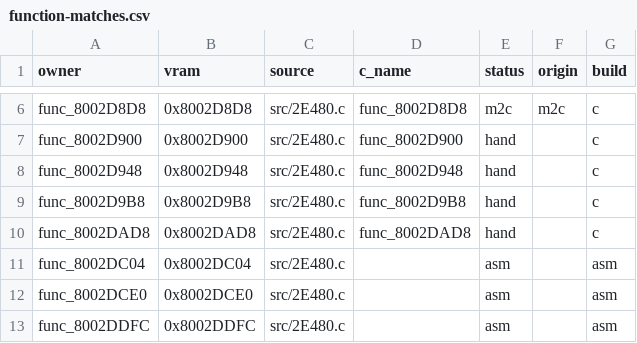
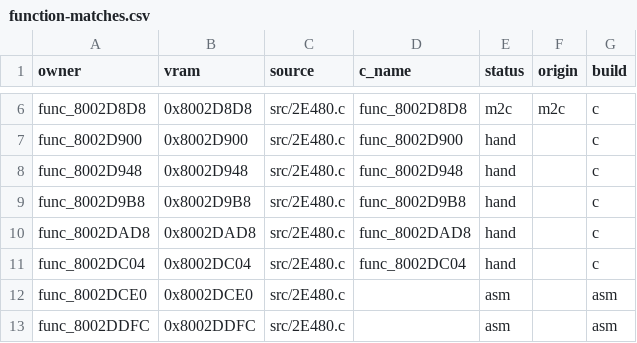
Before and after one commit to team-hippodrome/pokestadium0, a CSV file: docs/function-matches.csv, drawn as a sheet; only a part is shown, gaps mark what is left out.

Commit message:
Match vertical menu cursor input

```diff
--- a/docs/function-matches.csv
+++ b/docs/function-matches.csv
@@ -10,3 +10,3 @@ func_8002D9B8,0x8002D9B8,src/2E480.c,func_8002D9B8,hand,,c
 func_8002DAD8,0x8002DAD8,src/2E480.c,func_8002DAD8,hand,,c
-func_8002DC04,0x8002DC04,src/2E480.c,,asm,,asm
+func_8002DC04,0x8002DC04,src/2E480.c,func_8002DC04,hand,,c
 func_8002DCE0,0x8002DCE0,src/2E480.c,,asm,,asm
```
Also changed, not shown: 7 other files.
